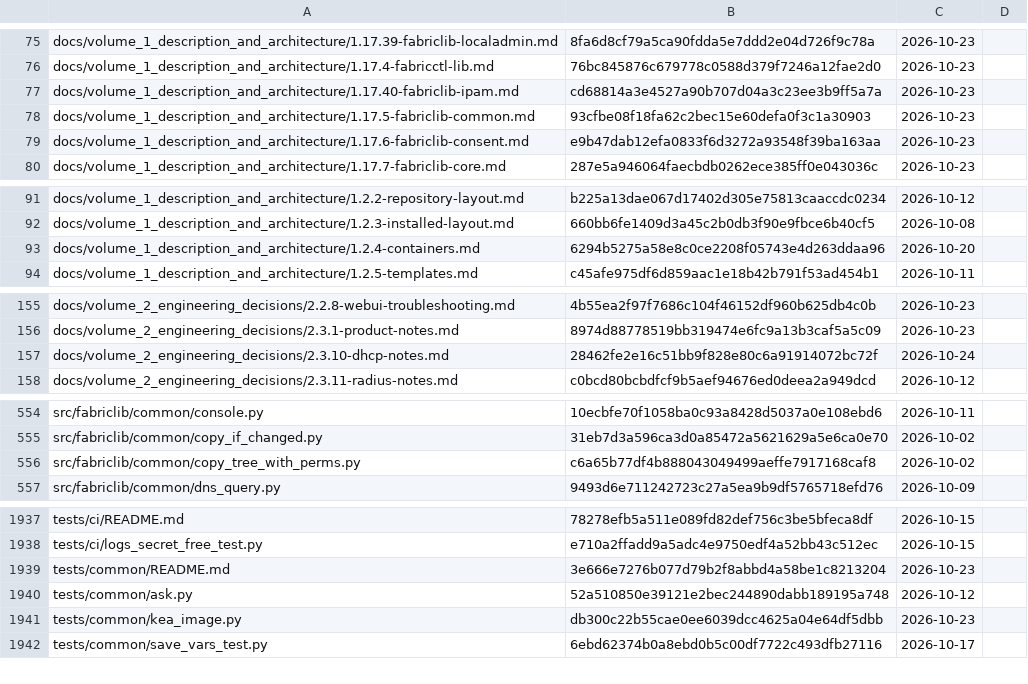
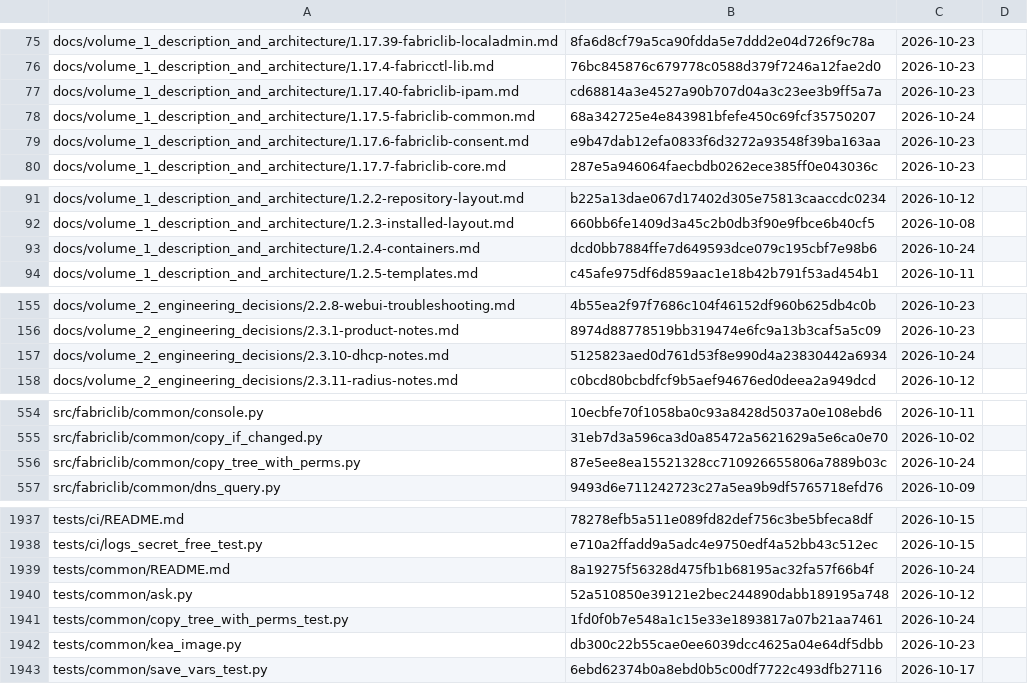
Before and after one commit to archdukejim/fabric-ctl, a TSV file: docs/volume_2_engineering_decisions/assets/review-ledger.tsv, drawn as a sheet; only a part is shown, gaps mark what is left out; the diff covers the shown part only.

```diff
--- a/docs/volume_2_engineering_decisions/assets/review-ledger.tsv
+++ b/docs/volume_2_engineering_decisions/assets/review-ledger.tsv
@@ -77,3 +77,3 @@ docs/volume_1_description_and_architecture/1.17.4-fabricctl-lib.md	76bc845876c67
 docs/volume_1_description_and_architecture/1.17.40-fabriclib-ipam.md	cd68814a3e4527a90b707d04a3c23ee3b9ff5a7a	2026-10-23	
-docs/volume_1_description_and_architecture/1.17.5-fabriclib-common.md	93cfbe08f18fa62c2bec15e60defa0f3c1a30903	2026-10-23	
+docs/volume_1_description_and_architecture/1.17.5-fabriclib-common.md	68a342725e4e843981bfefe450c69fcf35750207	2026-10-24	
 docs/volume_1_description_and_architecture/1.17.6-fabriclib-consent.md	e9b47dab12efa0833f6d3272a93548f39ba163aa	2026-10-23	
@@ -92,3 +92,3 @@ docs/volume_1_description_and_architecture/1.2.2-repository-layout.md	b225a13dae
 docs/volume_1_description_and_architecture/1.2.3-installed-layout.md	660bb6fe1409d3a45c2b0db3f90e9fbce6b40cf5	2026-10-08	
-docs/volume_1_description_and_architecture/1.2.4-containers.md	6294b5275a58e8c0ce2208f05743e4d263ddaa96	2026-10-20	
+docs/volume_1_description_and_architecture/1.2.4-containers.md	dcd0bb7884ffe7d649593dce079c195cbf7e98b6	2026-10-24	
 docs/volume_1_description_and_architecture/1.2.5-templates.md	c45afe975df6d859aac1e18b42b791f53ad454b1	2026-10-11	
@@ -156,3 +156,3 @@ docs/volume_2_engineering_decisions/2.2.8-webui-troubleshooting.md	4b55ea2f97f76
 docs/volume_2_engineering_decisions/2.3.1-product-notes.md	8974d88778519bb319474e6fc9a13b3caf5a5c09	2026-10-23	
-docs/volume_2_engineering_decisions/2.3.10-dhcp-notes.md	28462fe2e16c51bb9f828e80c6a91914072bc72f	2026-10-24	
+docs/volume_2_engineering_decisions/2.3.10-dhcp-notes.md	5125823aed0d761d53f8e990d4a23830442a6934	2026-10-24	
 docs/volume_2_engineering_decisions/2.3.11-radius-notes.md	c0bcd80bcbdfcf9b5aef94676ed0deea2a949dcd	2026-10-12	
@@ -555,3 +555,3 @@ src/fabriclib/common/console.py	10ecbfe70f1058ba0c93a8428d5037a0e108ebd6	2026-10
 src/fabriclib/common/copy_if_changed.py	31eb7d3a596ca3d0a85472a5621629a5e6ca0e70	2026-10-02	
-src/fabriclib/common/copy_tree_with_perms.py	c6a65b77df4b888043049499aeffe7917168caf8	2026-10-02	
+src/fabriclib/common/copy_tree_with_perms.py	87e5ee8ea15521328cc710926655806a7889b03c	2026-10-24	
 src/fabriclib/common/dns_query.py	9493d6e711242723c27a5ea9b9df5765718efd76	2026-10-09	
@@ -1938,4 +1938,5 @@ tests/ci/README.md	78278efb5a511e089fd82def756c3be5bfeca8df	2026-10-15
 tests/ci/logs_secret_free_test.py	e710a2ffadd9a5adc4e9750edf4a52bb43c512ec	2026-10-15	
-tests/common/README.md	3e666e7276b077d79b2f8abbd4a58be1c8213204	2026-10-23	
+tests/common/README.md	8a19275f56328d475fb1b68195ac32fa57f66b4f	2026-10-24	
 tests/common/ask.py	52a510850e39121e2bec244890dabb189195a748	2026-10-12	
+tests/common/copy_tree_with_perms_test.py	1fd0f0b7e548a1c15e33e1893817a07b21aa7461	2026-10-24	
 tests/common/kea_image.py	db300c22b55cae0ee6039dcc4625a04e64df5dbb	2026-10-23	
```
Also changed, not shown: 1 edited cell elsewhere in this file, 7 other files.
